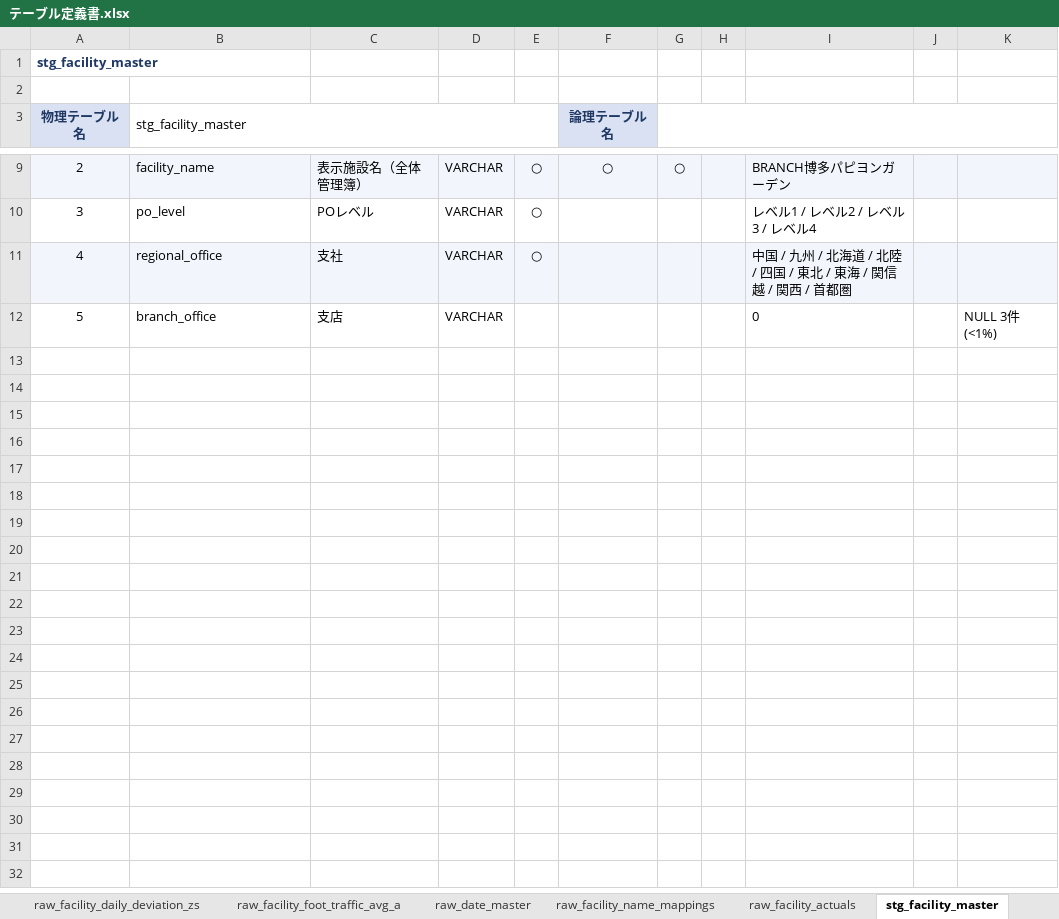
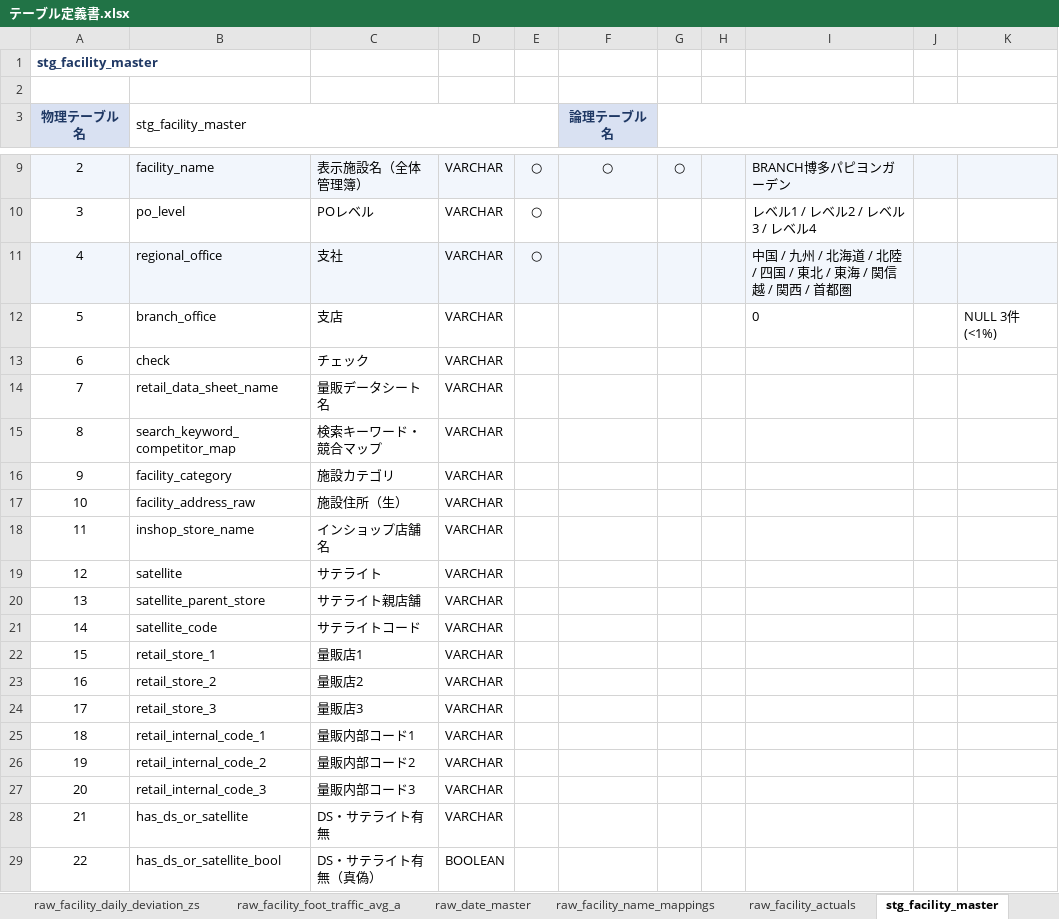
Before and after one commit to clove-llc/docomo-event-actual-pipeline, an Excel workbook: docs/テーブル定義書.xlsx, sheet stg_facility_master, drawn as a sheet; only a part is shown, gaps mark what is left out; values as stored, in another font and other column widths than the file's, no borders; the diff covers the shown part only; the diff names each change by its address in the sheet, - before the commit and + after, or states it on an @@ line.

Commit message:
docs: テーブル定義書を docomo_event_sf/models 準拠に補完
models（SF実体）を正として stg/int/mart 全シートのカラムを突合し、記載漏れ・誤記を修正:
- stg_facility_master: 施設マスタの34列を追記（VARCHAR/BOOLEAN・論理名付与）
- int_facility_monthly_weekday_dateflag_deviation_zscore: weekday_monthly → week_number_monthly に訂正
- int_facility_event_planning_snapshot: 分位点 p10/p20/p30/p40 を追記
- fact_facility_performance_slots: 粒度キー date を追記
補完後、全 stg/int/mart シートが SF 物理テーブルとカラム一致することを確認済み。

```diff
--- a/docs/テーブル定義書.xlsx (sheet stg_facility_master)
+++ b/docs/テーブル定義書.xlsx (sheet stg_facility_master)
+row 13: 6 | check | チェック | VARCHAR
+row 14: 7 | retail_data_sheet_name | 量販データシート名 | VARCHAR
+row 15: 8 | search_keyword_competitor_map | 検索キーワード・競合マップ | VARCHAR
+row 16: 9 | facility_category | 施設カテゴリ | VARCHAR
+row 17: 10 | facility_address_raw | 施設住所（生） | VARCHAR
+row 18: 11 | inshop_store_name | インショップ店舗名 | VARCHAR
+row 19: 12 | satellite | サテライト | VARCHAR
+row 20: 13 | satellite_parent_store | サテライト親店舗 | VARCHAR
+row 21: 14 | satellite_code | サテライトコード | VARCHAR
+row 22: 15 | retail_store_1 | 量販店1 | VARCHAR
+row 23: 16 | retail_store_2 | 量販店2 | VARCHAR
+row 24: 17 | retail_store_3 | 量販店3 | VARCHAR
+row 25: 18 | retail_internal_code_1 | 量販内部コード1 | VARCHAR
+row 26: 19 | retail_internal_code_2 | 量販内部コード2 | VARCHAR
+row 27: 20 | retail_internal_code_3 | 量販内部コード3 | VARCHAR
+row 28: 21 | has_ds_or_satellite | DS・サテライト有無 | VARCHAR
+row 29: 22 | has_ds_or_satellite_bool | DS・サテライト有無（真偽） | BOOLEAN
```
Also changed, not shown: 17 added rows elsewhere in this sheet, sheet int_facility_event_planning_sna, sheet fact_facility_performance_slots, sheet int_facility_monthly_weekday_da.
